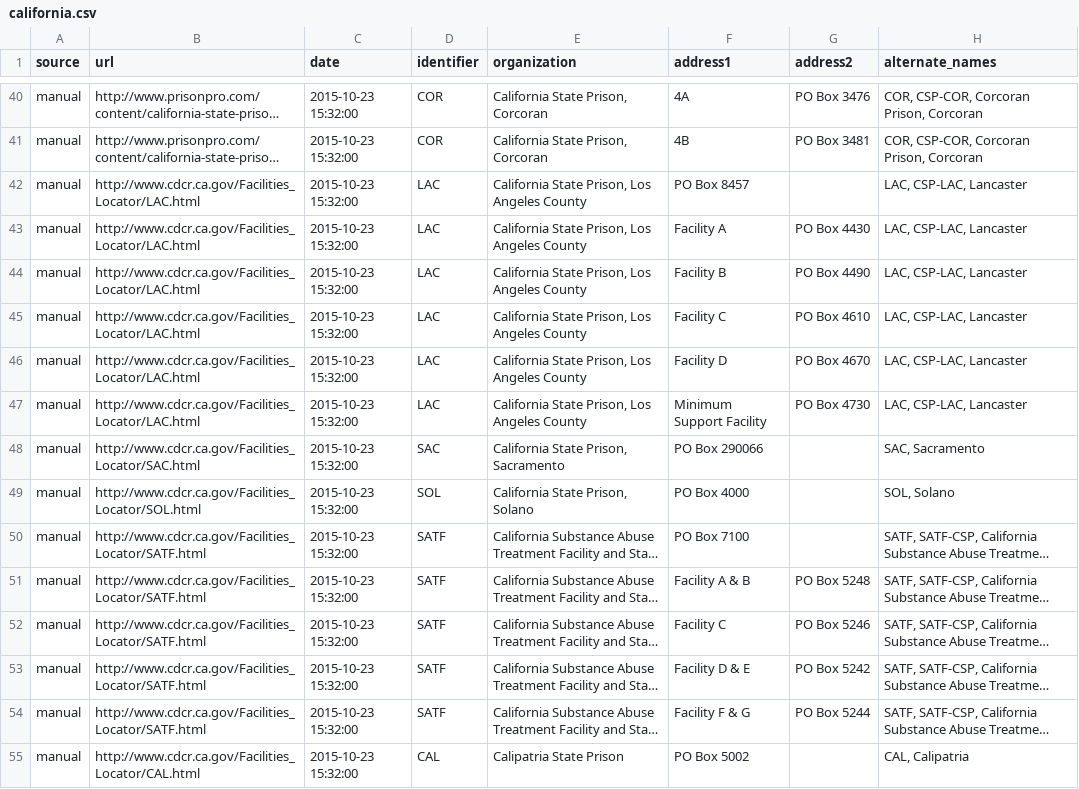
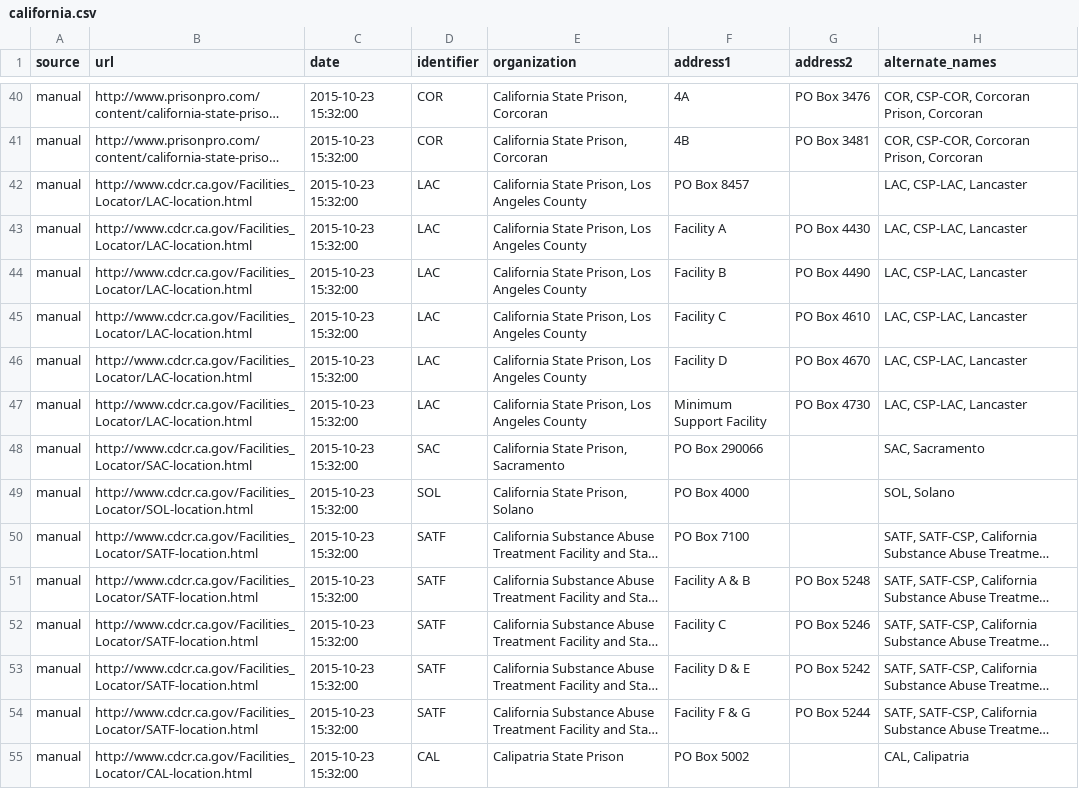
Before and after one commit to yourcelf/joreen, a CSV file: facilities/crawler/manual/california.csv, drawn as a sheet; only a part is shown, gaps mark what is left out; long unchanged cells end in …; the diff covers the shown part only; the diff names each change by its address in the sheet, - before the commit and + after, or states it on an @@ line.

```diff
--- a/facilities/crawler/manual/california.csv
+++ b/facilities/crawler/manual/california.csv
-B42:B47 (url): http://www.cdcr.ca.gov/Facilities_Locator/LAC.html
+B42:B47 (url): http://www.cdcr.ca.gov/Facilities_Locator/LAC-location.html
-B48 (url): http://www.cdcr.ca.gov/Facilities_Locator/SAC.html
+B48 (url): http://www.cdcr.ca.gov/Facilities_Locator/SAC-location.html
-B49 (url): http://www.cdcr.ca.gov/Facilities_Locator/SOL.html
+B49 (url): http://www.cdcr.ca.gov/Facilities_Locator/SOL-location.html
-B50:B54 (url): http://www.cdcr.ca.gov/Facilities_Locator/SATF.html
+B50:B54 (url): http://www.cdcr.ca.gov/Facilities_Locator/SATF-location.html
-B55 (url): http://www.cdcr.ca.gov/Facilities_Locator/CAL.html
+B55 (url): http://www.cdcr.ca.gov/Facilities_Locator/CAL-location.html
```
Also changed, not shown: 83 edited cells elsewhere in this file, 1 other file.
